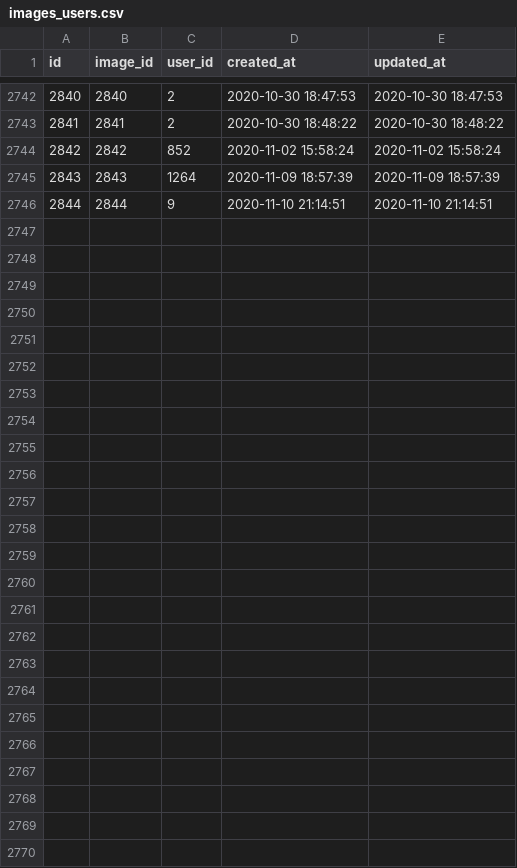
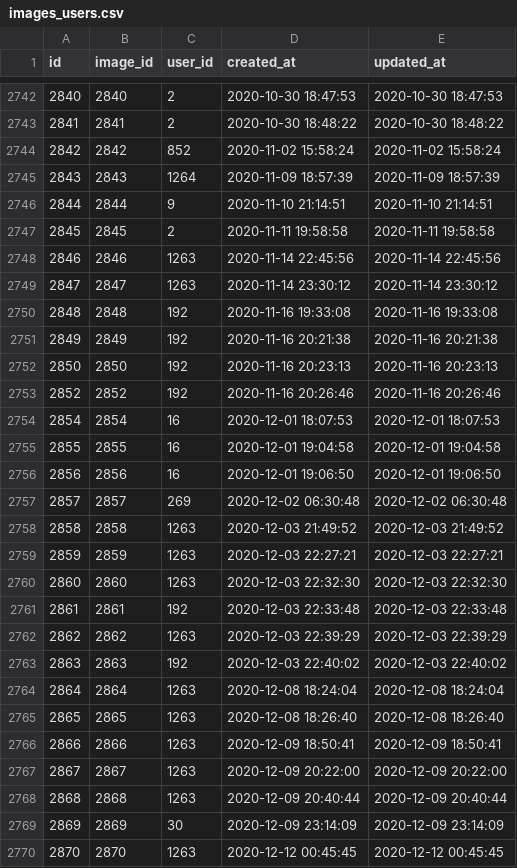
Before and after one commit to timgut/marketing-toolkit, a CSV file: db/paperclip/data/images_users.csv, drawn as a sheet; only a part is shown, gaps mark what is left out; the diff names each change by its address in the sheet, - before the commit and + after, or states it on an @@ line.

```diff
--- a/db/paperclip/data/images_users.csv
+++ b/db/paperclip/data/images_users.csv
+row 2747: 2845 | 2845 | 2 | 2020-11-11 19:58:58 | 2020-11-11 19:58:58
+row 2748: 2846 | 2846 | 1263 | 2020-11-14 22:45:56 | 2020-11-14 22:45:56
+row 2749: 2847 | 2847 | 1263 | 2020-11-14 23:30:12 | 2020-11-14 23:30:12
+row 2750: 2848 | 2848 | 192 | 2020-11-16 19:33:08 | 2020-11-16 19:33:08
+row 2751: 2849 | 2849 | 192 | 2020-11-16 20:21:38 | 2020-11-16 20:21:38
+row 2752: 2850 | 2850 | 192 | 2020-11-16 20:23:13 | 2020-11-16 20:23:13
+row 2753: 2852 | 2852 | 192 | 2020-11-16 20:26:46 | 2020-11-16 20:26:46
+row 2754: 2854 | 2854 | 16 | 2020-12-01 18:07:53 | 2020-12-01 18:07:53
+row 2755: 2855 | 2855 | 16 | 2020-12-01 19:04:58 | 2020-12-01 19:04:58
+row 2756: 2856 | 2856 | 16 | 2020-12-01 19:06:50 | 2020-12-01 19:06:50
+row 2757: 2857 | 2857 | 269 | 2020-12-02 06:30:48 | 2020-12-02 06:30:48
+row 2758: 2858 | 2858 | 1263 | 2020-12-03 21:49:52 | 2020-12-03 21:49:52
+row 2759: 2859 | 2859 | 1263 | 2020-12-03 22:27:21 | 2020-12-03 22:27:21
+row 2760: 2860 | 2860 | 1263 | 2020-12-03 22:32:30 | 2020-12-03 22:32:30
+row 2761: 2861 | 2861 | 192 | 2020-12-03 22:33:48 | 2020-12-03 22:33:48
+row 2762: 2862 | 2862 | 1263 | 2020-12-03 22:39:29 | 2020-12-03 22:39:29
+row 2763: 2863 | 2863 | 192 | 2020-12-03 22:40:02 | 2020-12-03 22:40:02
+row 2764: 2864 | 2864 | 1263 | 2020-12-08 18:24:04 | 2020-12-08 18:24:04
+row 2765: 2865 | 2865 | 1263 | 2020-12-08 18:26:40 | 2020-12-08 18:26:40
+row 2766: 2866 | 2866 | 1263 | 2020-12-09 18:50:41 | 2020-12-09 18:50:41
+row 2767: 2867 | 2867 | 1263 | 2020-12-09 20:22:00 | 2020-12-09 20:22:00
+row 2768: 2868 | 2868 | 1263 | 2020-12-09 20:40:44 | 2020-12-09 20:40:44
+row 2769: 2869 | 2869 | 30 | 2020-12-09 23:14:09 | 2020-12-09 23:14:09
+row 2770: 2870 | 2870 | 1263 | 2020-12-12 00:45:45 | 2020-12-12 00:45:45
```
Also changed, not shown: db/paperclip/data/campaigns_users.csv, db/paperclip/data/document_urls.csv, 13 other files.
